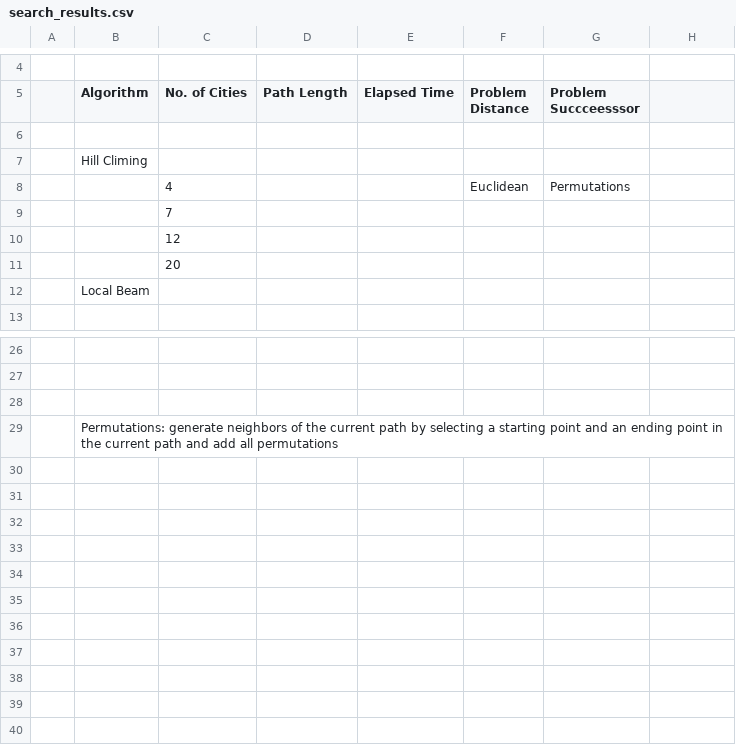
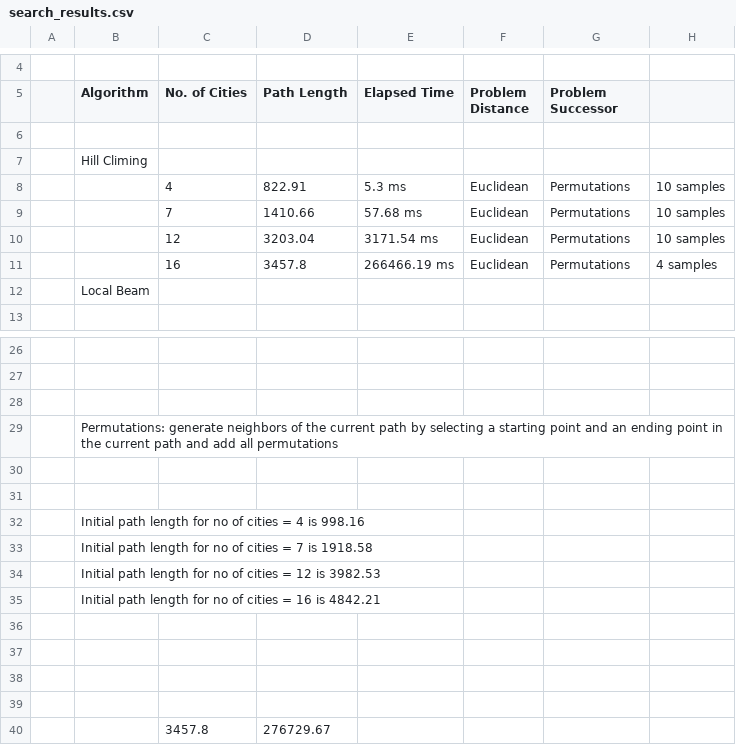
Before and after one commit to johngreibelarsen/ai-local-search, a CSV file: search_results.csv, drawn as a sheet; only a part is shown, gaps mark what is left out; removed rows and columns are numbered as before the commit, all else as after; the diff names each change by its address in the sheet, - before the commit and + after, or states it on an @@ line.

Commit message:
Uppdated results for Hill Climbing

```diff
--- a/search_results.csv
+++ b/search_results.csv
-G5: Problem Succceesssor
+G5: Problem Successor
-D8 (Path Length): (empty)
+D8 (Path Length): 822.91
-E8 (Elapsed Time): (empty)
+E8 (Elapsed Time): 5.3 ms
-H8: (empty)
+H8: 10 samples
-row 9:  |  | 7
-row 10:  |  | 12
-row 11:  |  | 20
+row 9:  |  | 7 | 1410.66 | 57.68 ms | Euclidean | Permutations | 10 samples
+row 10:  |  | 12 | 3203.04 | 3171.54 ms | Euclidean | Permutations | 10 samples
+row 11:  |  | 16 | 3457.8 | 266466.19 ms | Euclidean | Permutations | 4 samples
+row 30: (empty)
+row 31: (empty)
+row 32:  | Initial path length for no of cities = 4 is 998.16
+row 33:  | Initial path length for no of cities = 7 is 1918.58
+row 34:  | Initial path length for no of cities = 12 is 3982.53
+row 35:  | Initial path length for no of cities = 16 is 4842.21
+row 36: (empty)
+row 37: (empty)
+row 38: (empty)
+row 39: (empty)
+row 40:  |  | 3457.8 | 276729.67
```
